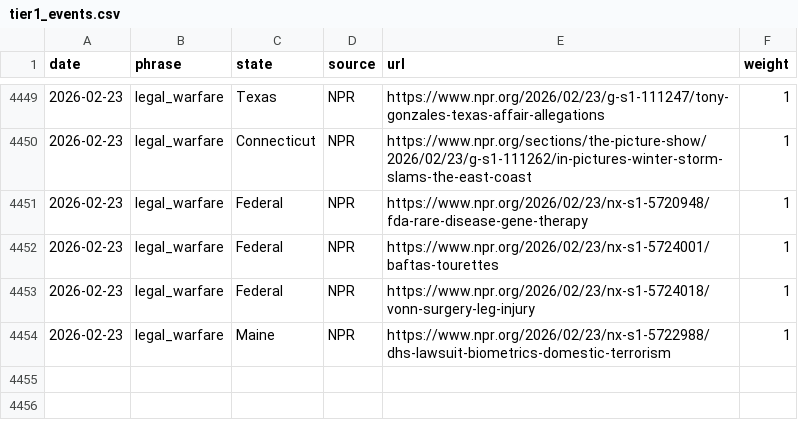
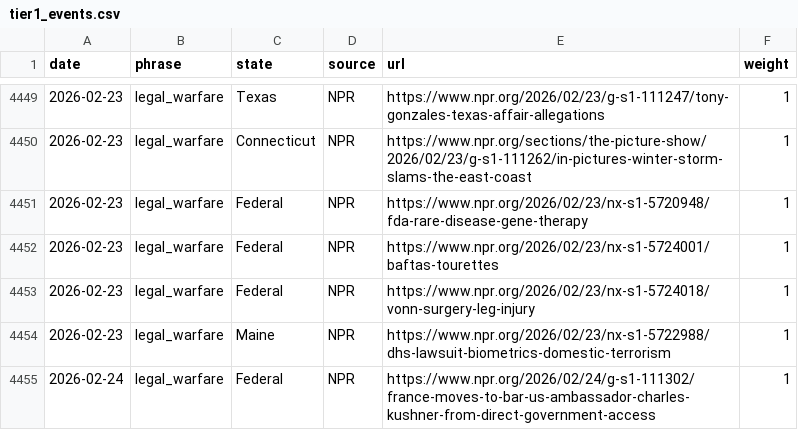
Before and after one commit to roll-for-error/us-authoritarian-heatmap, a CSV file: tier1-map/tier1_events.csv, drawn as a sheet; only a part is shown, gaps mark what is left out; the diff names each change by its address in the sheet, - before the commit and + after, or states it on an @@ line.

```diff
--- a/tier1-map/tier1_events.csv
+++ b/tier1-map/tier1_events.csv
+row 4455: 2026-02-24 | legal_warfare | Federal | NPR | https://www.npr.org/2026/02/24/g-s1-111302/france-moves-to-bar-us-ambassador-charles-kushner-from-direct-government-access | 1
```
